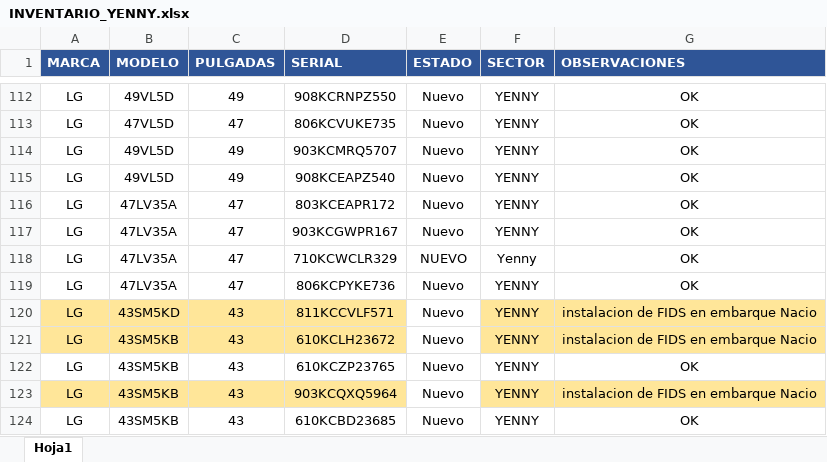
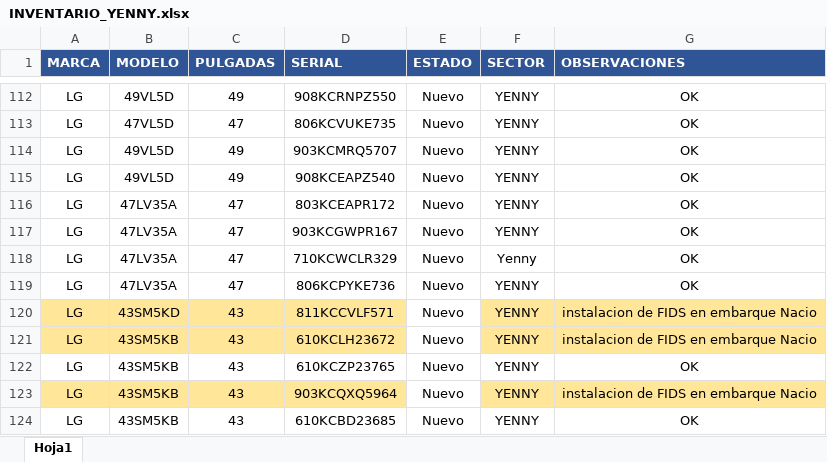
Before and after one commit to nicolasgonzalez98/inventario-aep, an Excel workbook: stockcau/INVENTARIO_YENNY.xlsx, sheet Hoja1, drawn as a sheet; only a part is shown, gaps mark what is left out; values as stored, in another font and other column widths than the file's, no borders; conditional formats not drawn; the diff names each change by its address in the sheet, - before the commit and + after, or states it on an @@ line.

```diff
--- a/stockcau/INVENTARIO_YENNY.xlsx (sheet Hoja1)
+++ b/stockcau/INVENTARIO_YENNY.xlsx (sheet Hoja1)
-E118 (ESTADO): NUEVO
+E118 (ESTADO): Nuevo
```
Also changed, not shown: stockcau/Mueble Cau.xlsx, stockcau/inventariot4.xlsx, 2 other files.
